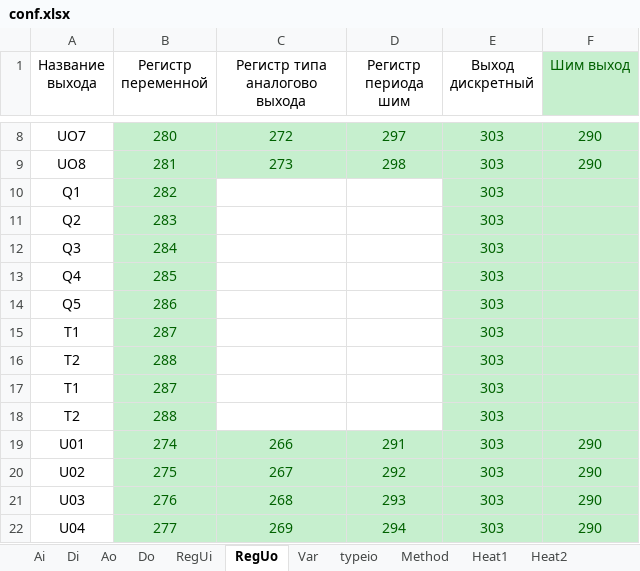
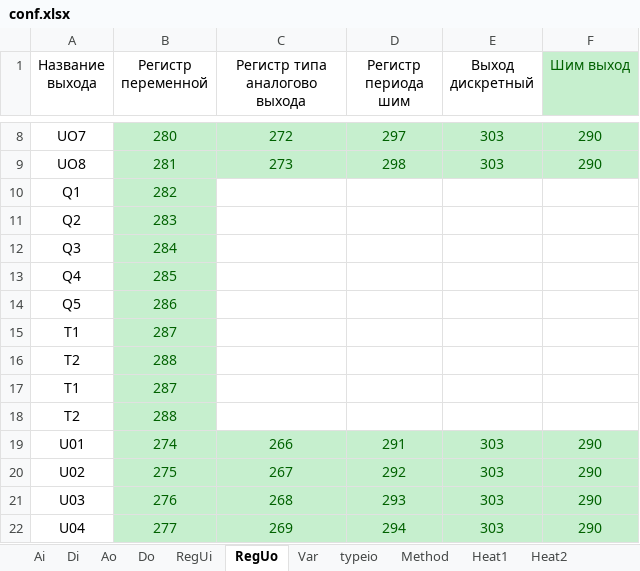
Before and after one commit to AmonAmarth1/Util-mini, an Excel workbook: conf.xlsx, sheet RegUo, drawn as a sheet; only a part is shown, gaps mark what is left out; values as stored, in another font and other column widths than the file's, no borders; the diff names each change by its address in the sheet, - before the commit and + after, or states it on an @@ line.

```diff
--- a/conf.xlsx (sheet RegUo)
+++ b/conf.xlsx (sheet RegUo)
-E10:E18 (Выход дискретный): 303
+E10:E18 (Выход дискретный): (empty)
-E10:F18 fill: #C6EFCE
+E10:F18 fill: none
```
Also changed, not shown: Схема ПЛК.xlsx, 6 other files.
